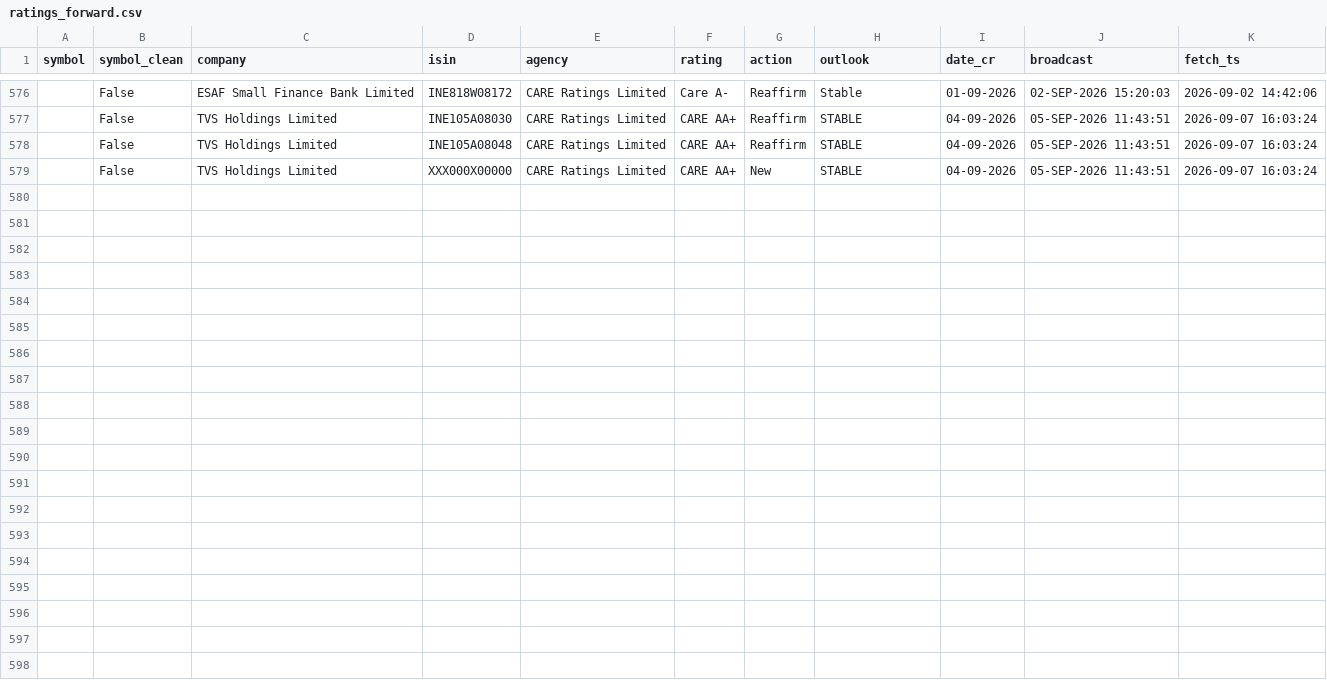
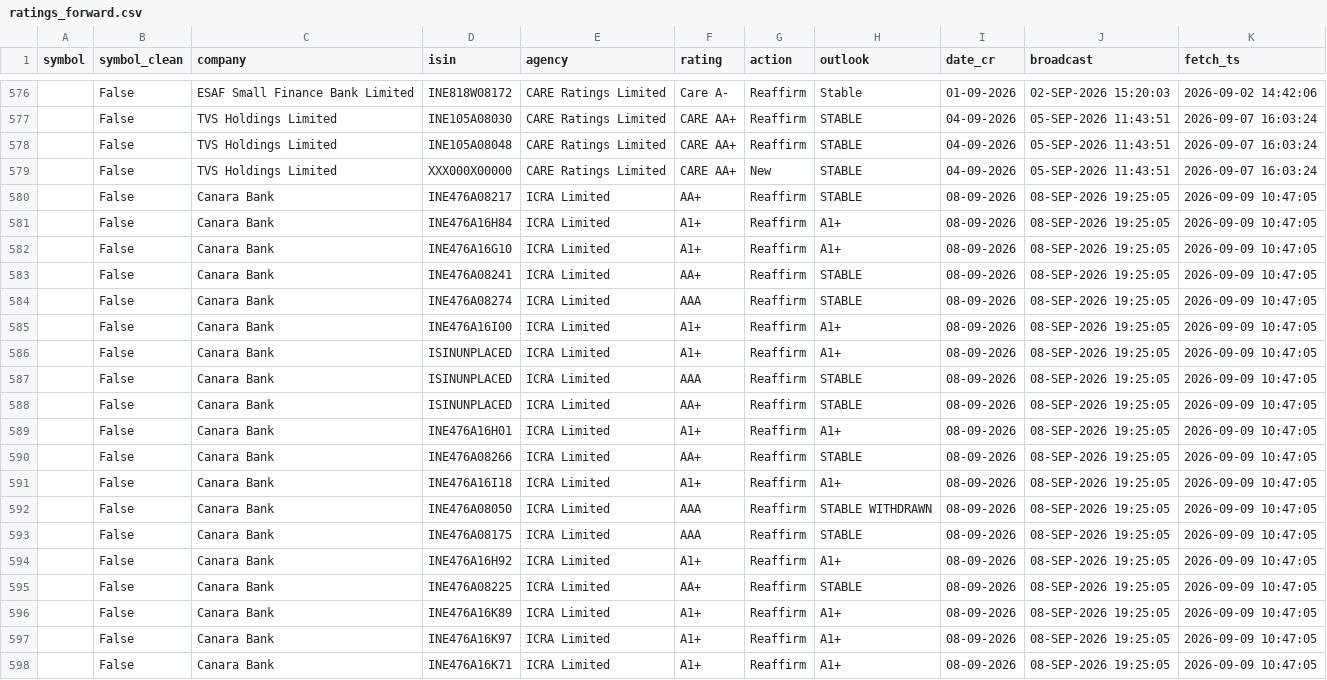
Before and after one commit to kreeshpatel/nifty-satvik, a CSV file: results/ratings_forward.csv, drawn as a sheet; only a part is shown, gaps mark what is left out; the diff names each change by its address in the sheet, - before the commit and + after, or states it on an @@ line.

```diff
--- a/results/ratings_forward.csv
+++ b/results/ratings_forward.csv
+row 580:  | False | Canara Bank | INE476A08217 | ICRA Limited | AA+ | Reaffirm | STABLE | 08-09-2026 | 08-SEP-2026 19:25:05 | 2026-09-09 10:47:05
+row 581:  | False | Canara Bank | INE476A16H84 | ICRA Limited | A1+ | Reaffirm | A1+ | 08-09-2026 | 08-SEP-2026 19:25:05 | 2026-09-09 10:47:05
+row 582:  | False | Canara Bank | INE476A16G10 | ICRA Limited | A1+ | Reaffirm | A1+ | 08-09-2026 | 08-SEP-2026 19:25:05 | 2026-09-09 10:47:05
+row 583:  | False | Canara Bank | INE476A08241 | ICRA Limited | AA+ | Reaffirm | STABLE | 08-09-2026 | 08-SEP-2026 19:25:05 | 2026-09-09 10:47:05
+row 584:  | False | Canara Bank | INE476A08274 | ICRA Limited | AAA | Reaffirm | STABLE | 08-09-2026 | 08-SEP-2026 19:25:05 | 2026-09-09 10:47:05
+row 585:  | False | Canara Bank | INE476A16I00 | ICRA Limited | A1+ | Reaffirm | A1+ | 08-09-2026 | 08-SEP-2026 19:25:05 | 2026-09-09 10:47:05
+row 586:  | False | Canara Bank | ISINUNPLACED | ICRA Limited | A1+ | Reaffirm | A1+ | 08-09-2026 | 08-SEP-2026 19:25:05 | 2026-09-09 10:47:05
+row 587:  | False | Canara Bank | ISINUNPLACED | ICRA Limited | AAA | Reaffirm | STABLE | 08-09-2026 | 08-SEP-2026 19:25:05 | 2026-09-09 10:47:05
+row 588:  | False | Canara Bank | ISINUNPLACED | ICRA Limited | AA+ | Reaffirm | STABLE | 08-09-2026 | 08-SEP-2026 19:25:05 | 2026-09-09 10:47:05
+row 589:  | False | Canara Bank | INE476A16H01 | ICRA Limited | A1+ | Reaffirm | A1+ | 08-09-2026 | 08-SEP-2026 19:25:05 | 2026-09-09 10:47:05
+row 590:  | False | Canara Bank | INE476A08266 | ICRA Limited | AA+ | Reaffirm | STABLE | 08-09-2026 | 08-SEP-2026 19:25:05 | 2026-09-09 10:47:05
+row 591:  | False | Canara Bank | INE476A16I18 | ICRA Limited | A1+ | Reaffirm | A1+ | 08-09-2026 | 08-SEP-2026 19:25:05 | 2026-09-09 10:47:05
+row 592:  | False | Canara Bank | INE476A08050 | ICRA Limited | AAA | Reaffirm | STABLE WITHDRAWN | 08-09-2026 | 08-SEP-2026 19:25:05 | 2026-09-09 10:47:05
+row 593:  | False | Canara Bank | INE476A08175 | ICRA Limited | AAA | Reaffirm | STABLE | 08-09-2026 | 08-SEP-2026 19:25:05 | 2026-09-09 10:47:05
+row 594:  | False | Canara Bank | INE476A16H92 | ICRA Limited | A1+ | Reaffirm | A1+ | 08-09-2026 | 08-SEP-2026 19:25:05 | 2026-09-09 10:47:05
+row 595:  | False | Canara Bank | INE476A08225 | ICRA Limited | AA+ | Reaffirm | STABLE | 08-09-2026 | 08-SEP-2026 19:25:05 | 2026-09-09 10:47:05
+row 596:  | False | Canara Bank | INE476A16K89 | ICRA Limited | A1+ | Reaffirm | A1+ | 08-09-2026 | 08-SEP-2026 19:25:05 | 2026-09-09 10:47:05
+row 597:  | False | Canara Bank | INE476A16K97 | ICRA Limited | A1+ | Reaffirm | A1+ | 08-09-2026 | 08-SEP-2026 19:25:05 | 2026-09-09 10:47:05
+row 598:  | False | Canara Bank | INE476A16K71 | ICRA Limited | A1+ | Reaffirm | A1+ | 08-09-2026 | 08-SEP-2026 19:25:05 | 2026-09-09 10:47:05
```
Also changed, not shown: 3 other files.
